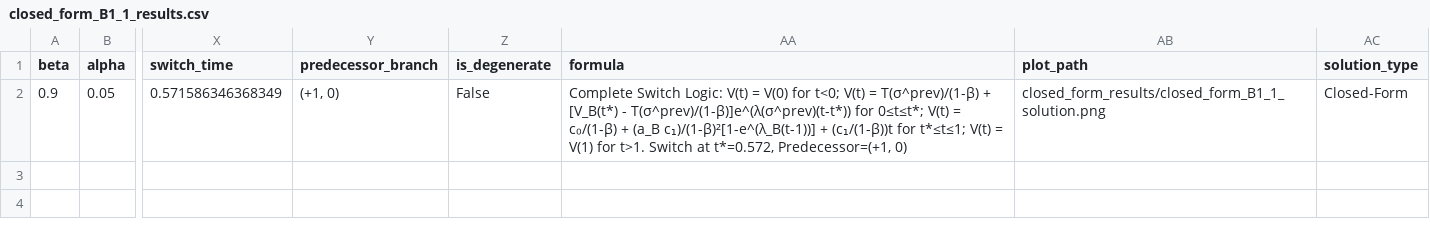
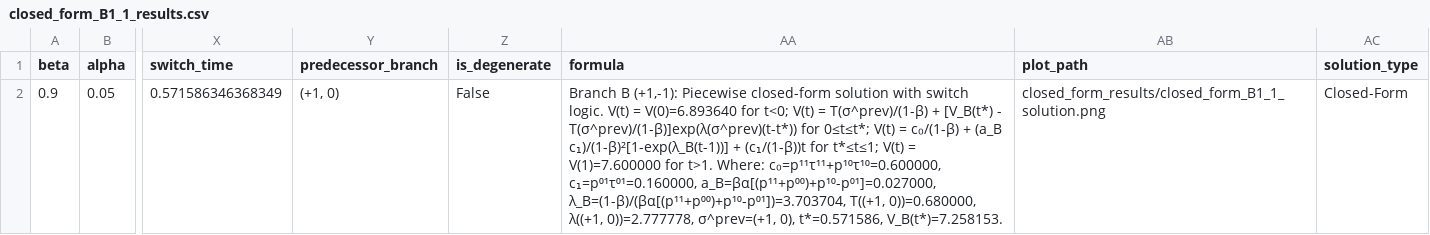
Before and after one commit to ShirleyHuang11/alert-fatigue, a CSV file: closed_form_results/closed_form_B1_1_results.csv, drawn as a sheet; only a part is shown, gaps mark what is left out; the diff names each change by its address in the sheet, - before the commit and + after, or states it on an @@ line.

```diff
--- a/closed_form_results/closed_form_B1_1_results.csv
+++ b/closed_form_results/closed_form_B1_1_results.csv
-AA2 (formula): Complete Switch Logic: V(t) = V(0) for t<0; V(t) = T(σ^prev)/(1-β) + [V_B(t*) - T(σ^prev)/(1-β)]e^(λ(σ^prev)(t-t*)) for 0≤t≤t*; V(t) = c₀/(1-β) + (a_B c₁)/(1-β)²[1-e^(λ_B(t-1))] + (c₁/(1-β))t for t*≤t≤1; V(t) = V(1) for t>1. Switch at t*=0.572, Predecessor=(+1, 0)
+AA2 (formula): Branch B (+1,-1): Piecewise closed-form solution with switch logic. V(t) = V(0)=6.893640 for t<0; V(t) = T(σ^prev)/(1-β) + [V_B(t*) - T(σ^prev)/(1-β)]exp(λ(σ^prev)(t-t*)) for 0≤t≤t*; V(t) = c₀/(1-β) + (a_B c₁)/(1-β)²[1-exp(λ_B(t-1))] + (c₁/(1-β))t for t*≤t≤1; V(t) = V(1)=7.600000 for t>1. Where: c₀=p¹¹τ¹¹+p¹⁰τ¹⁰=0.600000, c₁=p⁰¹τ⁰¹=0.160000, a_B=βα[(p¹¹+p⁰⁰)+p¹⁰-p⁰¹]=0.027000, λ_B=(1-β)/(βα[(p¹¹+p⁰⁰)+p¹⁰-p⁰¹])=3.703704, T((+1, 0))=0.680000, λ((+1, 0))=2.777778, σ^prev=(+1, 0), t*=0.571586, V_B(t*)=7.258153.
```
Also changed, not shown: closed_form_results/closed_form_A11_results.csv, closed_form_results/closed_form_C_11_results.csv, 6 other files.
